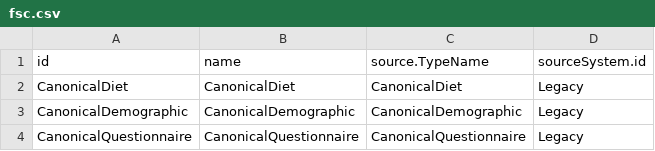
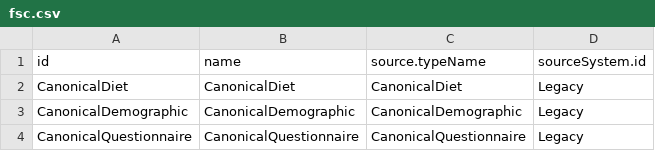
Before and after one commit to c3-vanwingerden/nihDemo, a CSV file: nihStudies/Diet_Quality_of_Low_Income_Children_in_America/seed/FileSourceCollection/fsc.csv, drawn as a sheet.

Commit message:
new studies

```diff
--- a/nihStudies/Diet_Quality_of_Low_Income_Children_in_America/seed/FileSourceCollection/fsc.csv
+++ b/nihStudies/Diet_Quality_of_Low_Income_Children_in_America/seed/FileSourceCollection/fsc.csv
@@ -1,2 +1,2 @@
-id,name,source.TypeName,sourceSystem.id
+id,name,source.typeName,sourceSystem.id
 CanonicalDiet,CanonicalDiet,CanonicalDiet,Legacy
```
Also changed, not shown: 27 other files.
